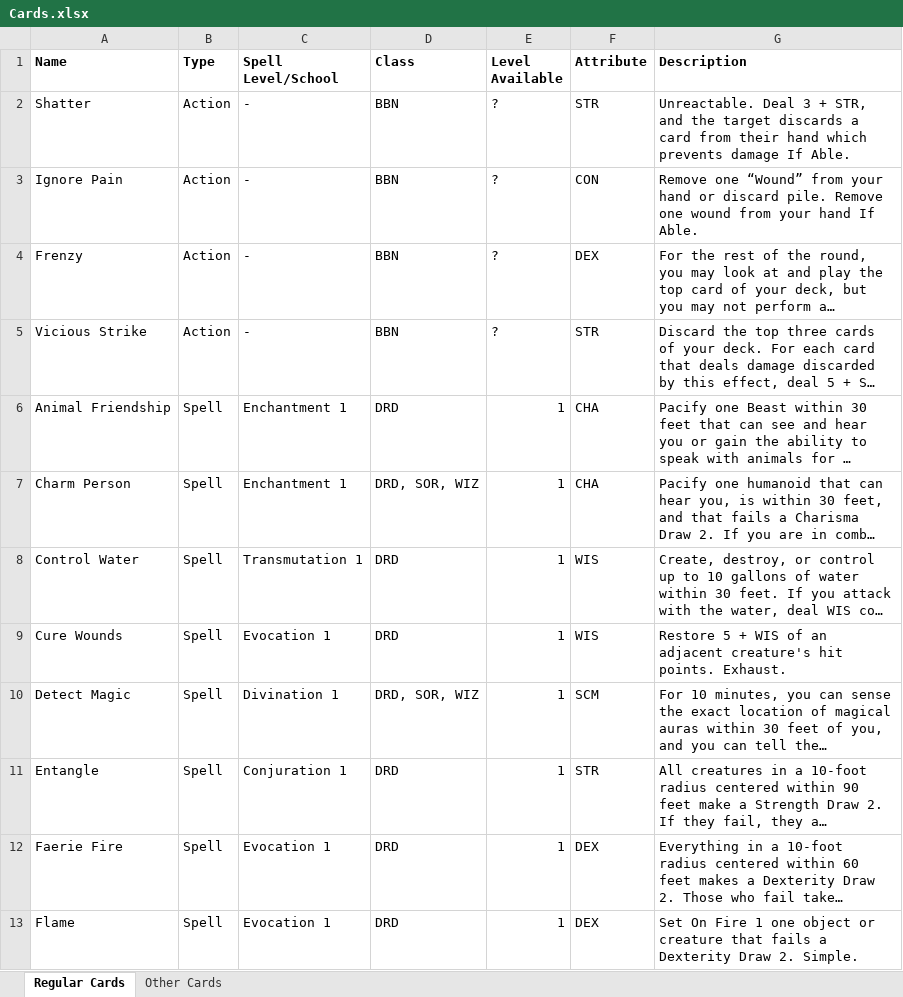
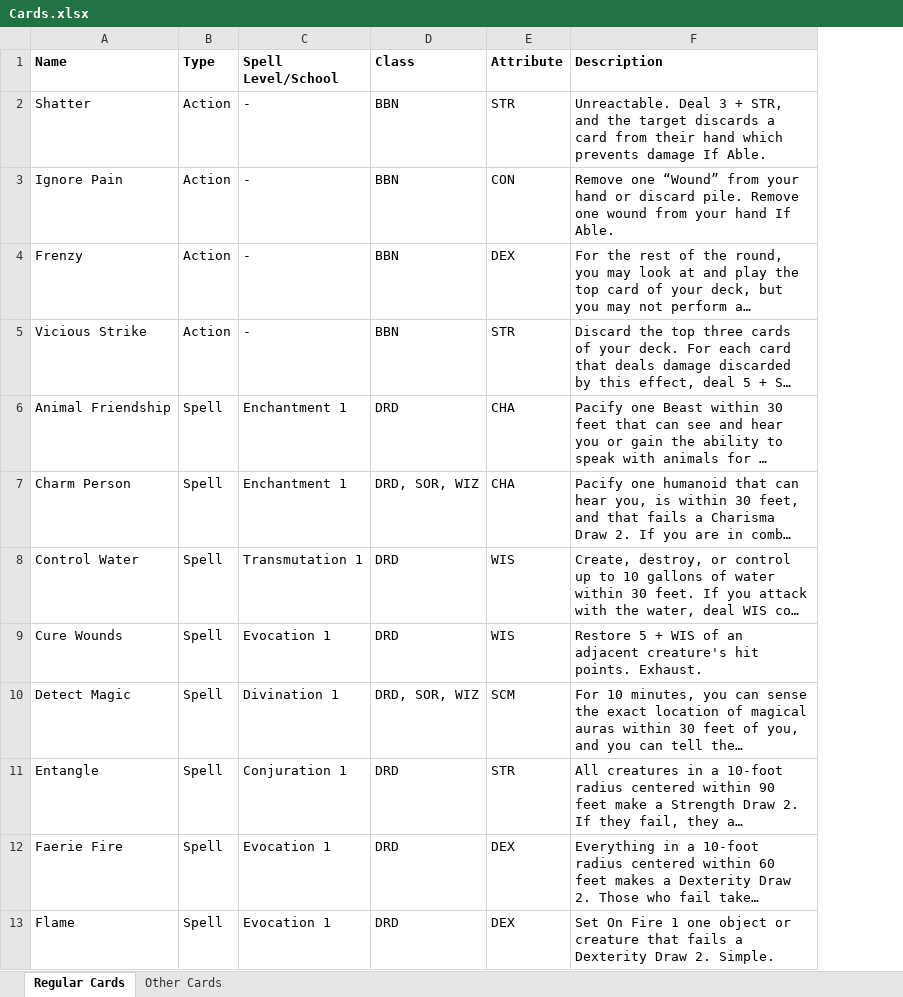
Before and after one commit to benjaminjmiddleton/card_dnd, an Excel workbook: Cards.xlsx, sheet Regular Cards, drawn as a sheet; only a part is shown; long unchanged cells end in …; values as stored, in another font and other column widths than the file's, no borders; the diff names each change by its address in the sheet, - before the commit and + after, or states it on an @@ line.

Commit message:
removed column in cards.xlsx

```diff
--- a/Cards.xlsx (sheet Regular Cards)
+++ b/Cards.xlsx (sheet Regular Cards)
-column E (Level Available), rows 2-13: ? | ? | ? | ? | 1 | 1 | 1 | 1 | 1 | 1 | 1 | 1
```
Also changed, not shown: sheet Other Cards, 2 other files.
